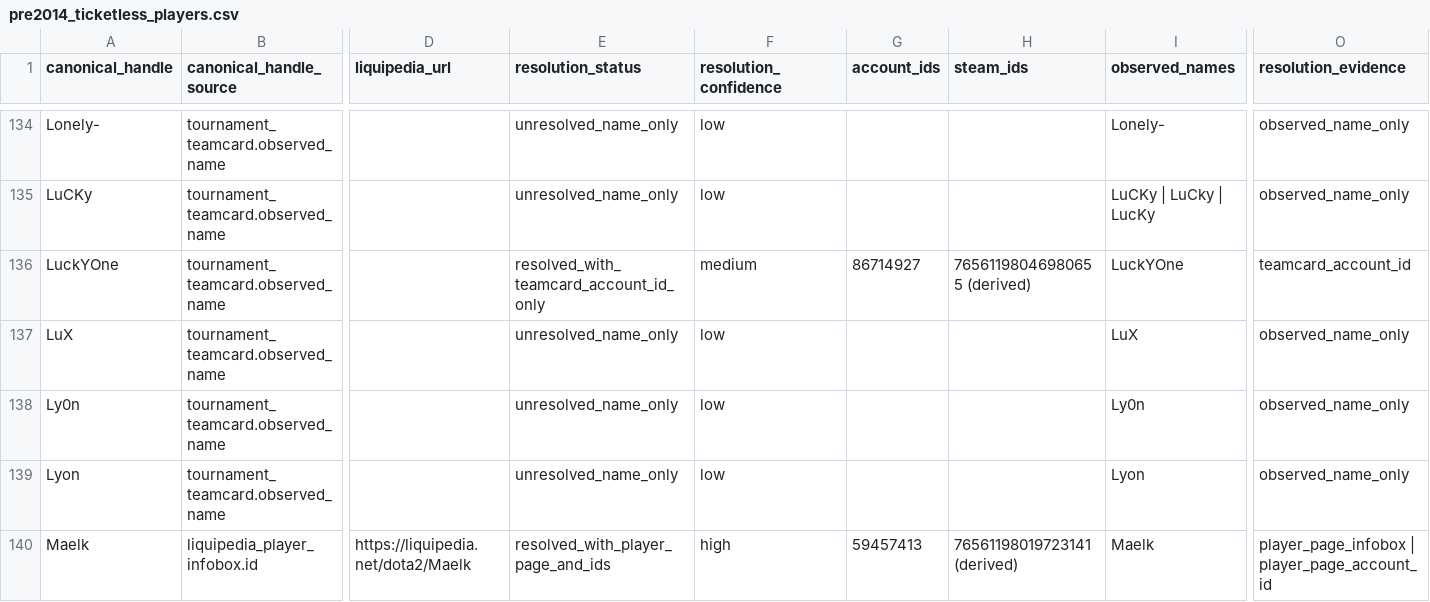
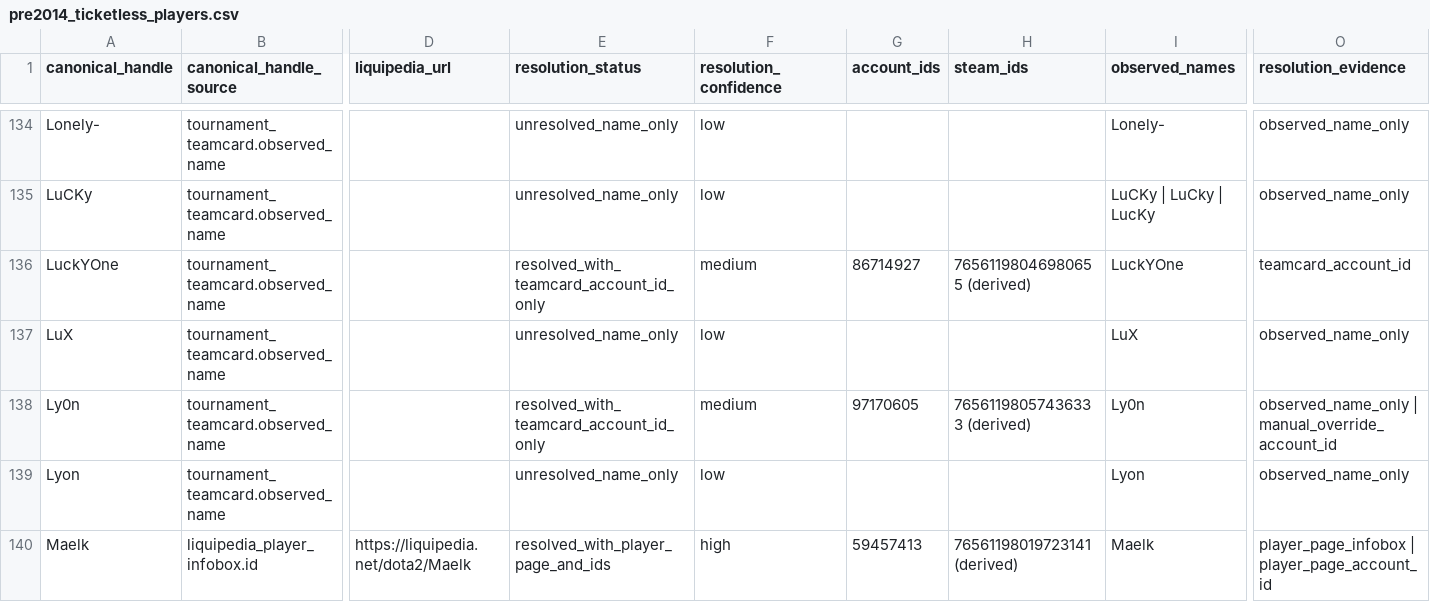
Before and after one commit to aivv73/dota-stats-archive, a CSV file: pipeline/liquipedia_pre2014_ticketless_players/data/pre2014_ticketless_players.csv, drawn as a sheet; only a part is shown, gaps mark what is left out; the diff covers the shown part only; the diff names each change by its address in the sheet, - before the commit and + after, or states it on an @@ line.

Commit message:
Update stage2 ticketless players with manual overrides

```diff
--- a/pipeline/liquipedia_pre2014_ticketless_players/data/pre2014_ticketless_players.csv
+++ b/pipeline/liquipedia_pre2014_ticketless_players/data/pre2014_ticketless_players.csv
-E138 (resolution_status): unresolved_name_only
+E138 (resolution_status): resolved_with_teamcard_account_id_only
-F138 (resolution_confidence): low
+F138 (resolution_confidence): medium
-G138 (account_ids): (empty)
+G138 (account_ids): 97170605
-H138 (steam_ids): (empty)
+H138 (steam_ids): 76561198057436333 (derived)
-O138 (resolution_evidence): observed_name_only
+O138 (resolution_evidence): observed_name_only | manual_override_account_id
```
Also changed, not shown: 84 edited cells elsewhere in this file, 4 other files.
